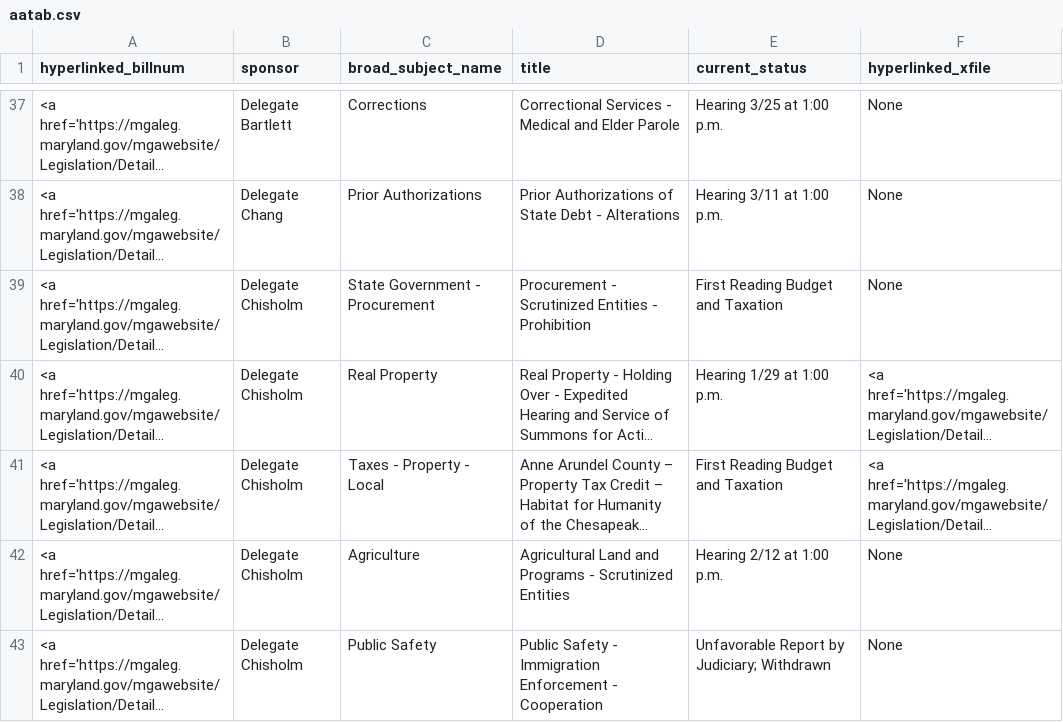
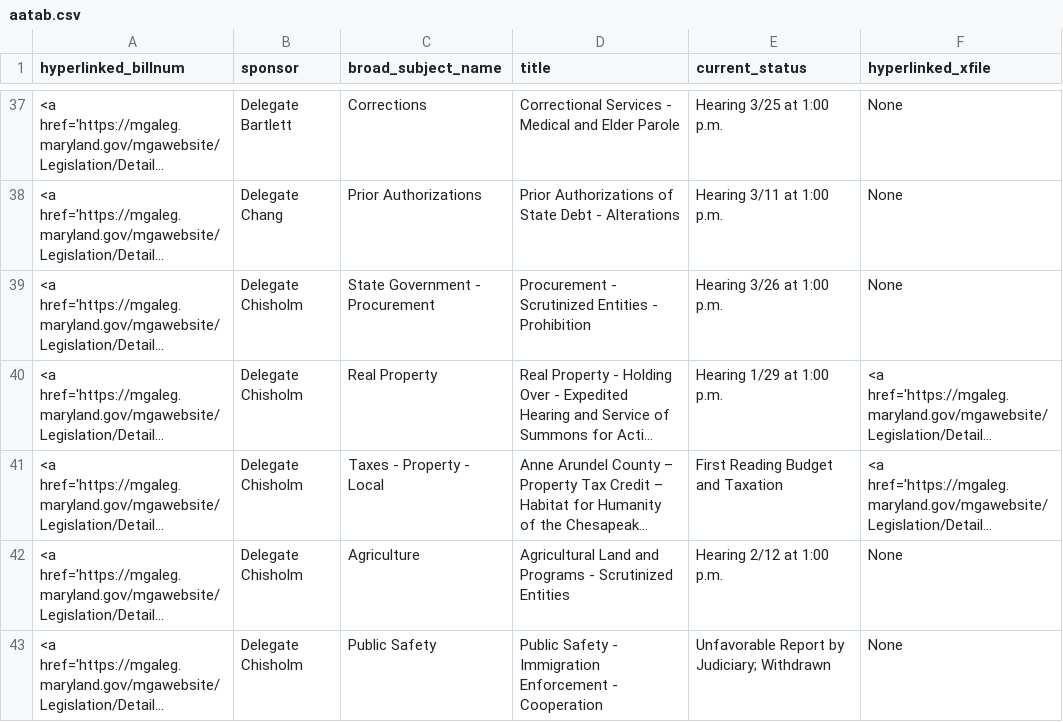
Before and after one commit to Baltimore-Sun/md-ga-bill-tracker, a CSV file: aatab.csv, drawn as a sheet; only a part is shown, gaps mark what is left out; long unchanged cells end in …; the diff names each change by its address in the sheet, - before the commit and + after, or states it on an @@ line.

```diff
--- a/aatab.csv
+++ b/aatab.csv
-E39 (current_status): First Reading Budget and Taxation
+E39 (current_status): Hearing 3/26 at 1:00 p.m.
```
Also changed, not shown: carrolltab.csv, hartab.csv.
